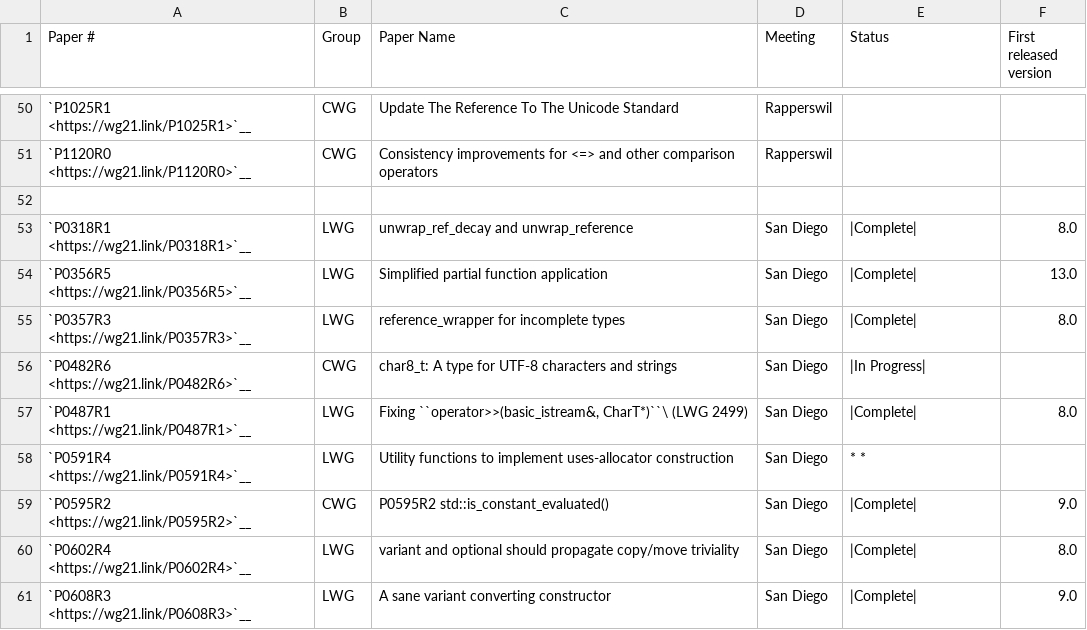
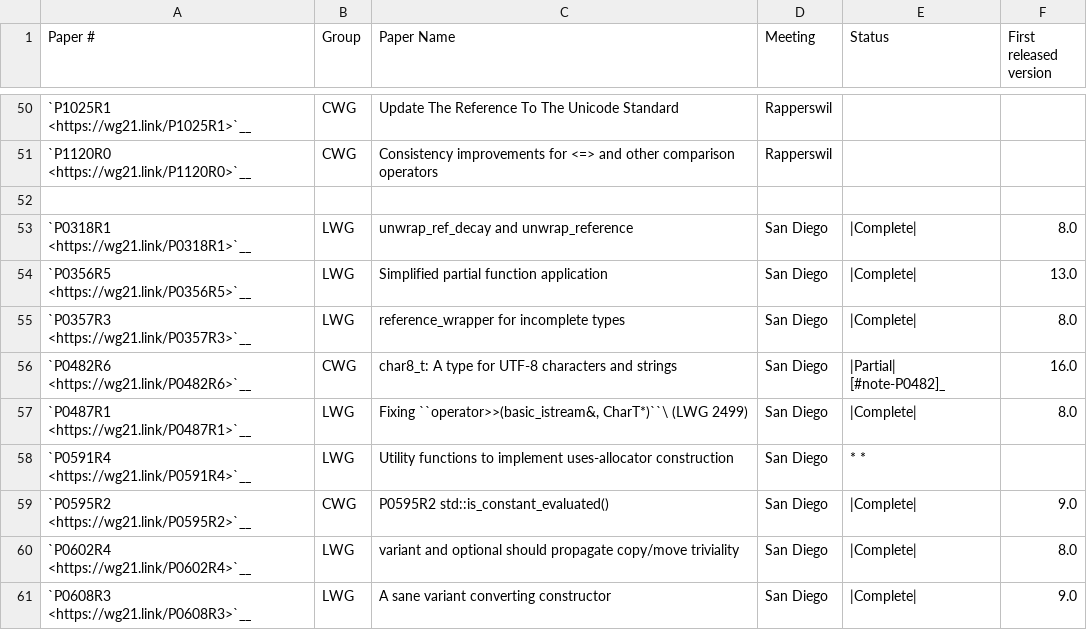
Before and after one commit to CTSRD-CHERI/libcxx, a CSV file: docs/Status/Cxx20Papers.csv, drawn as a sheet; only a part is shown, gaps mark what is left out.

```diff
--- a/docs/Status/Cxx20Papers.csv
+++ b/docs/Status/Cxx20Papers.csv
@@ -55,3 +55,3 @@
 "`P0357R3 <https://wg21.link/P0357R3>`__","LWG","reference_wrapper for incomplete types","San Diego","|Complete|","8.0"
-"`P0482R6 <https://wg21.link/P0482R6>`__","CWG","char8_t: A type for UTF-8 characters and strings","San Diego","|In Progress|",""
+"`P0482R6 <https://wg21.link/P0482R6>`__","CWG","char8_t: A type for UTF-8 characters and strings","San Diego","|Partial| [#note-P0482]_","16.0"
 "`P0487R1 <https://wg21.link/P0487R1>`__","LWG","Fixing ``operator>>(basic_istream&, CharT*)``\  (LWG 2499)","San Diego","|Complete|","8.0"
```
Also changed, not shown: 9 other files.
